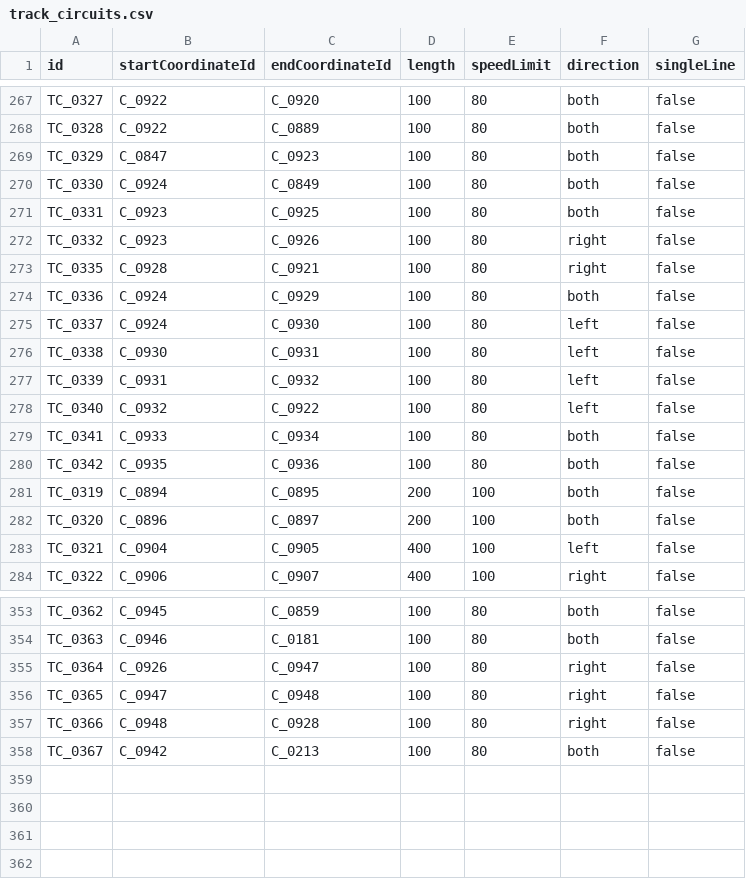
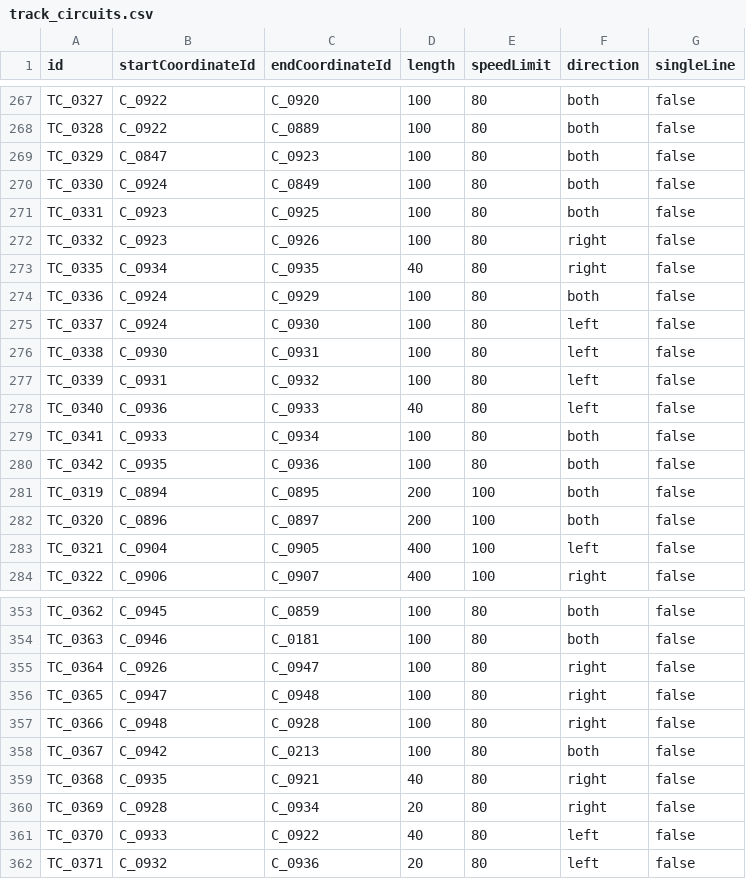
Before and after one commit to p4ken/CTCLive-CustomMaps, a CSV file: map_20261025170633_b3fd/Data/map_20261025170633_b3fd/track_circuits.csv, drawn as a sheet; only a part is shown, gaps mark what is left out.

```diff
--- a/map_20261025170633_b3fd/Data/map_20261025170633_b3fd/track_circuits.csv
+++ b/map_20261025170633_b3fd/Data/map_20261025170633_b3fd/track_circuits.csv
@@ -272,3 +272,3 @@ TC_0331,C_0923,C_0925,100,80,both,false
 TC_0332,C_0923,C_0926,100,80,right,false
-TC_0335,C_0928,C_0921,100,80,right,false
+TC_0335,C_0934,C_0935,40,80,right,false
 TC_0336,C_0924,C_0929,100,80,both,false
@@ -277,3 +277,3 @@ TC_0338,C_0930,C_0931,100,80,left,false
 TC_0339,C_0931,C_0932,100,80,left,false
-TC_0340,C_0932,C_0922,100,80,left,false
+TC_0340,C_0936,C_0933,40,80,left,false
 TC_0341,C_0933,C_0934,100,80,both,false
@@ -358 +358,5 @@ TC_0366,C_0948,C_0928,100,80,right,false
 TC_0367,C_0942,C_0213,100,80,both,false
+TC_0368,C_0935,C_0921,40,80,right,false
+TC_0369,C_0928,C_0934,20,80,right,false
+TC_0370,C_0933,C_0922,40,80,left,false
+TC_0371,C_0932,C_0936,20,80,left,false
```
Also changed, not shown: map_20261025170633_b3fd/Data/map_20261025170633_b3fd/stations.csv, map_20261025170633_b3fd/Data/map_20261025170633_b3fd/switches.csv, 1 other file.
